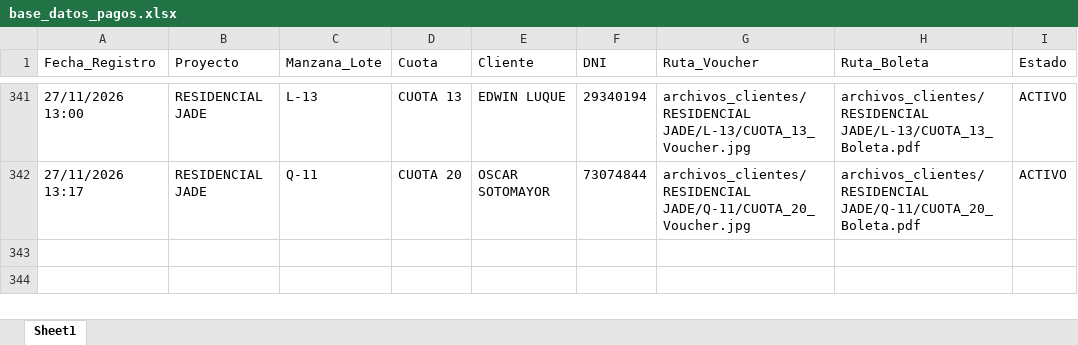
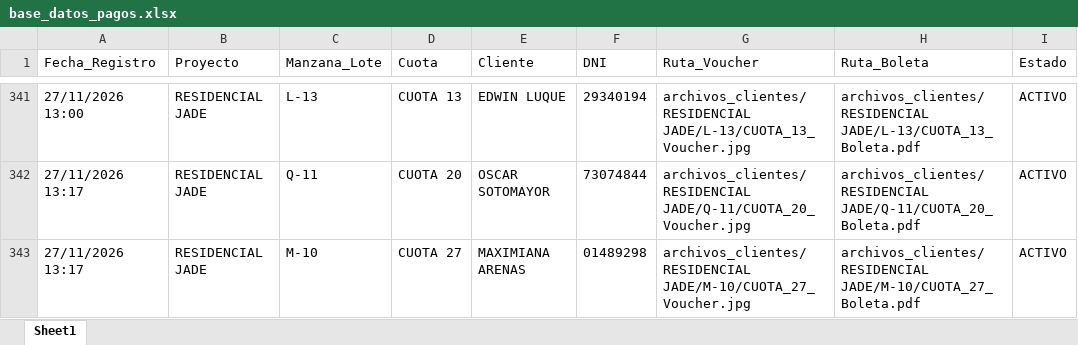
Before and after one commit to bryanflowers10-prog/portal-cobranzas-gr, an Excel workbook: base_datos_pagos.xlsx, sheet Sheet1, drawn as a sheet; only a part is shown, gaps mark what is left out; values as stored, in another font and other column widths than the file's, no borders; the diff names each change by its address in the sheet, - before the commit and + after, or states it on an @@ line.

Commit message:
Auto-sync: nuevo comprobante

```diff
--- a/base_datos_pagos.xlsx (sheet Sheet1)
+++ b/base_datos_pagos.xlsx (sheet Sheet1)
+row 343: 27/11/2026 13:17 | RESIDENCIAL JADE | M-10 | CUOTA 27 | MAXIMIANA ARENAS | 01489298 | archivos_clientes/RESIDENCIAL JADE/M-10/CUOTA_27_Voucher.jpg | archivos_clientes/RESIDENCIAL JADE/M-10/CUOTA_27_Boleta.pdf | ACTIVO
```
